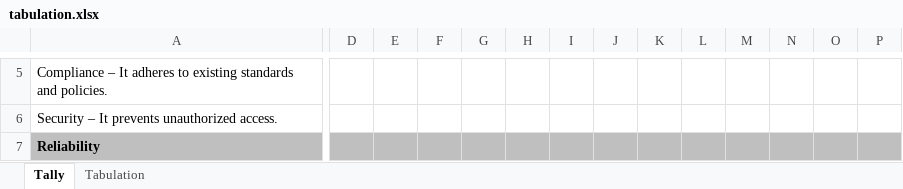
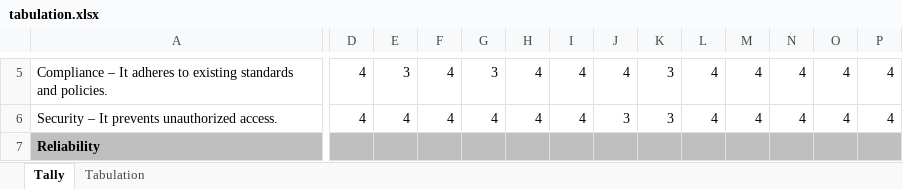
Before and after one commit to LittleEins/Thesis-Collab, an Excel workbook: Deliverables/tabulation.xlsx, sheet Tally, drawn as a sheet; only a part is shown, gaps mark what is left out; values as stored, in another font and other column widths than the file's, no borders; the diff covers the shown part only; the diff names each change by its address in the sheet, - before the commit and + after, or states it on an @@ line.

```diff
--- a/Deliverables/tabulation.xlsx (sheet Tally)
+++ b/Deliverables/tabulation.xlsx (sheet Tally)
-D5:D6: (empty)
+D5:D6: 4
-E5: (empty)
+E5: 3
-F5:F6: (empty)
+F5:F6: 4
-G5: (empty)
+G5: 3
-H5:H6: (empty)
+H5:H6: 4
-I5:I6: (empty)
+I5:I6: 4
-J5: (empty)
+J5: 4
-K5:K6: (empty)
+K5:K6: 3
-L5:L6: (empty)
+L5:L6: 4
-M5:M6: (empty)
+M5:M6: 4
-N5:N6: (empty)
+N5:N6: 4
-O5:O6: (empty)
+O5:O6: 4
-P5:P6: (empty)
+P5:P6: 4
-E6: (empty)
+E6: 4
-G6: (empty)
+G6: 4
-J6: (empty)
+J6: 3
```
Also changed, not shown: 8 added rows, 8 removed rows and 568 edited cells elsewhere in this sheet, sheet Tabulation, 1 other file.
